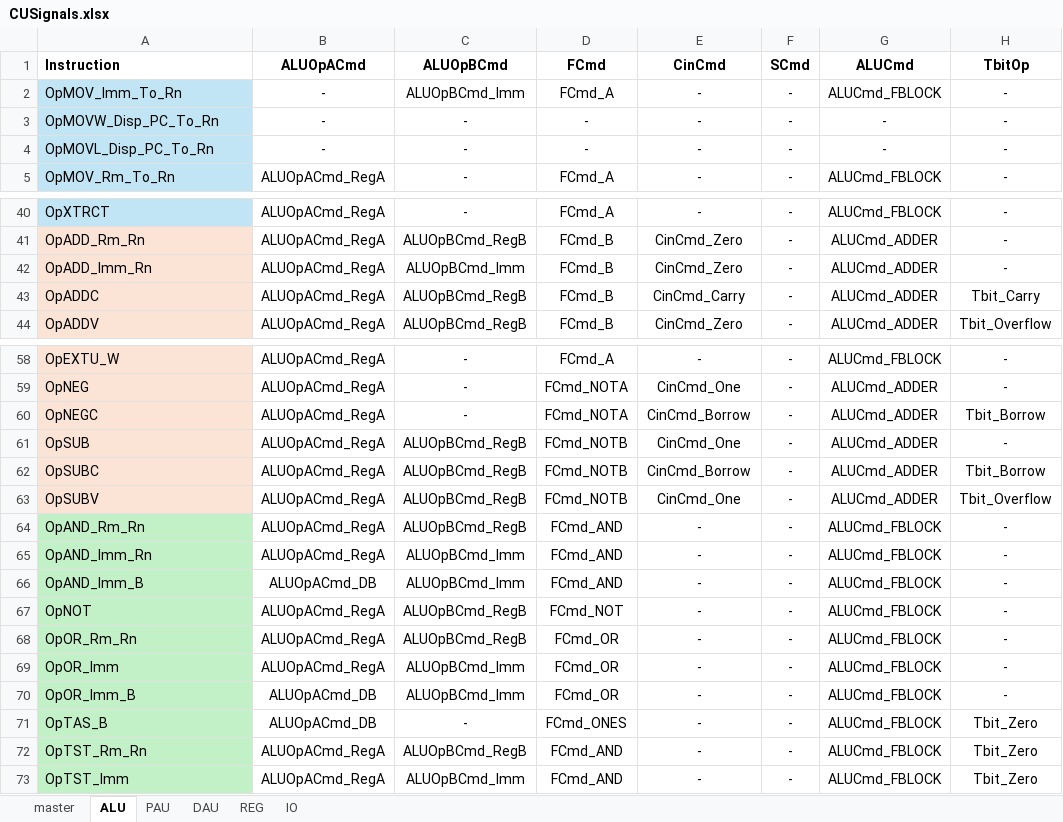
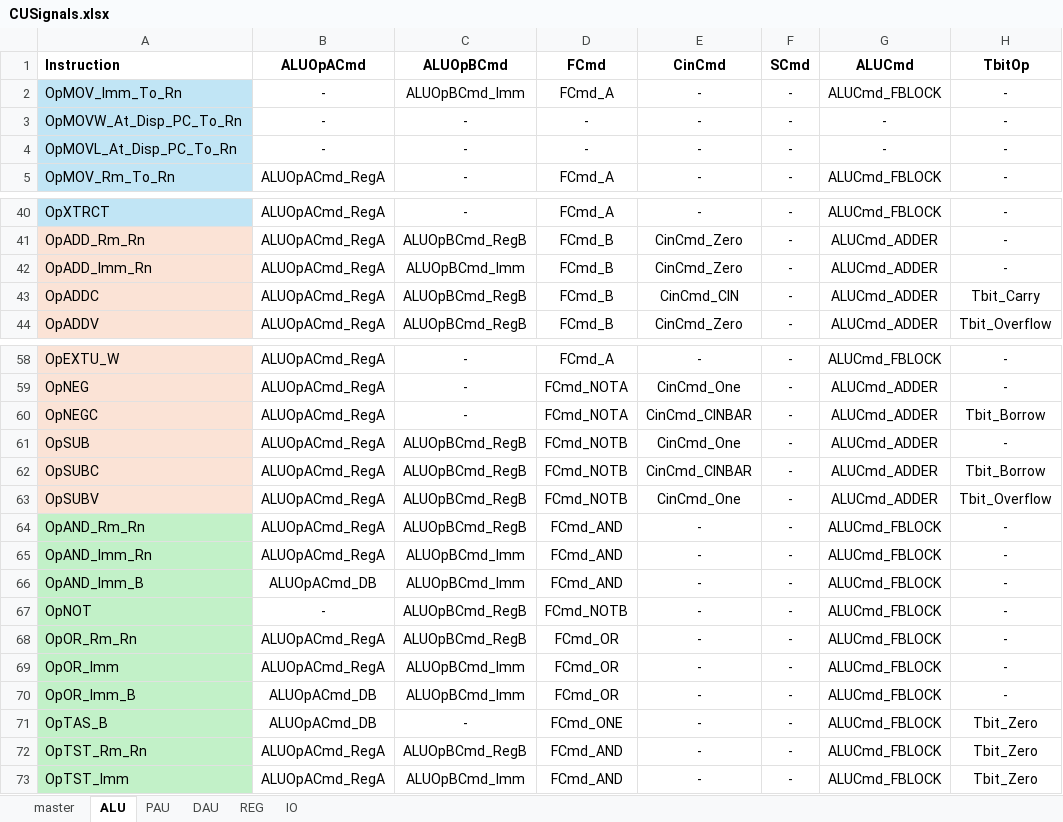
Before and after one commit to garrettknuf/EE188, an Excel workbook: HW2/autogen/CUSignals.xlsx, sheet ALU, drawn as a sheet; only a part is shown, gaps mark what is left out; values as stored, in another font and other column widths than the file's, no borders; conditional formats and table styles not drawn; the diff names each change by its address in the sheet, - before the commit and + after, or states it on an @@ line.

```diff
--- a/HW2/autogen/CUSignals.xlsx (sheet ALU)
+++ b/HW2/autogen/CUSignals.xlsx (sheet ALU)
-A3 (Instruction): OpMOVW_Disp_PC_To_Rn
+A3 (Instruction): OpMOVW_At_Disp_PC_To_Rn
-A4 (Instruction): OpMOVL_Disp_PC_To_Rn
+A4 (Instruction): OpMOVL_At_Disp_PC_To_Rn
-E43 (CinCmd): CinCmd_Carry
+E43 (CinCmd): CinCmd_CIN
-E60 (CinCmd): CinCmd_Borrow
+E60 (CinCmd): CinCmd_CINBAR
-E62 (CinCmd): CinCmd_Borrow
+E62 (CinCmd): CinCmd_CINBAR
-B67 (ALUOpACmd): ALUOpACmd_RegA
+B67 (ALUOpACmd): -
-D67 (FCmd): FCmd_NOT
+D67 (FCmd): FCmd_NOTB
-D71 (FCmd): FCmd_ONES
+D71 (FCmd): FCmd_ONE
```
Also changed, not shown: sheet master, sheet REG, sheet PAU, sheet DAU, sheet IO, 11 other files.
